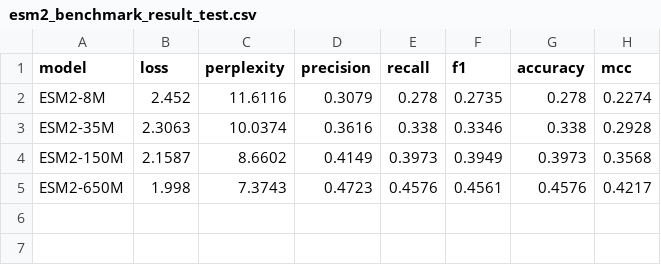
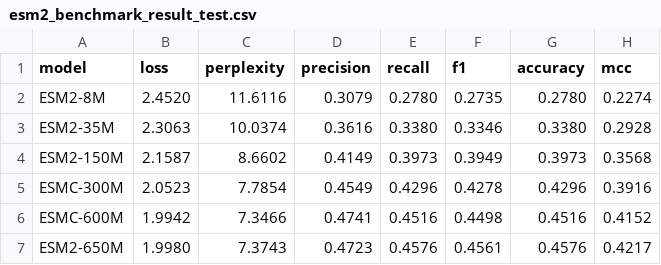
Before and after one commit to KellerJordan/modded-nanogpt, a CSV file: results/esm2_benchmark_result_test.csv, drawn as a sheet.

```diff
--- a/results/esm2_benchmark_result_test.csv
+++ b/results/esm2_benchmark_result_test.csv
@@ -1,5 +1,7 @@
 model,loss,perplexity,precision,recall,f1,accuracy,mcc
-ESM2-8M,2.452,11.6116,0.3079,0.278,0.2735,0.278,0.2274
-ESM2-35M,2.3063,10.0374,0.3616,0.338,0.3346,0.338,0.2928
+ESM2-8M,2.4520,11.6116,0.3079,0.2780,0.2735,0.2780,0.2274
+ESM2-35M,2.3063,10.0374,0.3616,0.3380,0.3346,0.3380,0.2928
 ESM2-150M,2.1587,8.6602,0.4149,0.3973,0.3949,0.3973,0.3568
-ESM2-650M,1.998,7.3743,0.4723,0.4576,0.4561,0.4576,0.4217
+ESMC-300M,2.0523,7.7854,0.4549,0.4296,0.4278,0.4296,0.3916
+ESMC-600M,1.9942,7.3466,0.4741,0.4516,0.4498,0.4516,0.4152
+ESM2-650M,1.9980,7.3743,0.4723,0.4576,0.4561,0.4576,0.4217
```
Also changed, not shown: results/esm2_benchmark_result_valid.csv, 1 other file.
